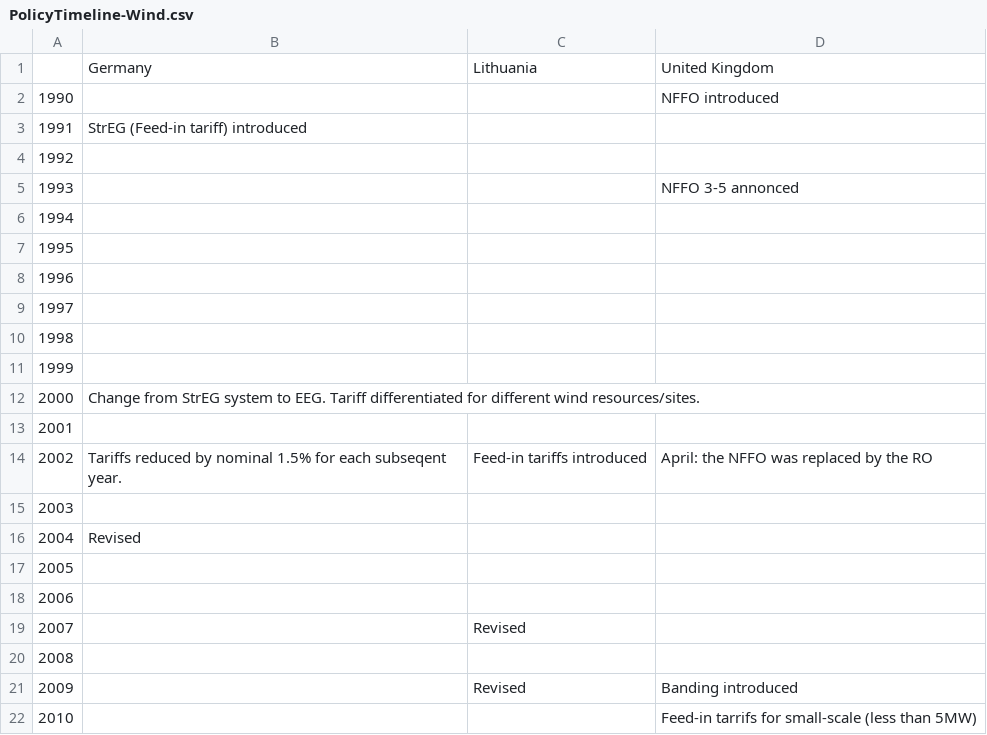
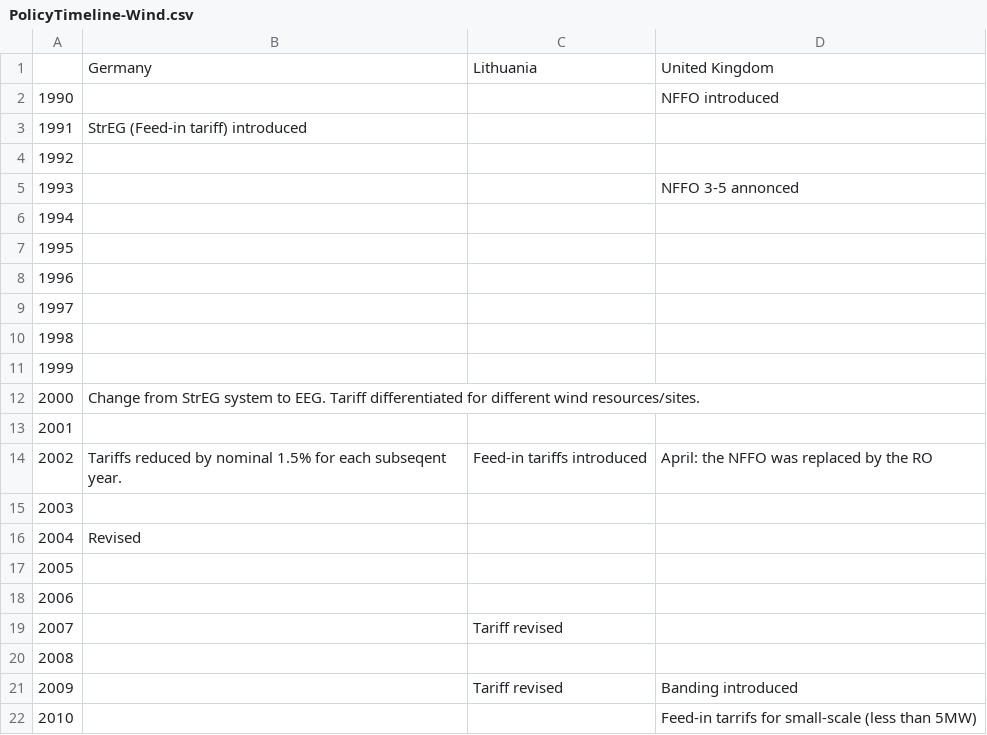
Before and after one commit to jsekamane/Workdir, a CSV file: Paper/Figures/PolicyTimeline-Wind.csv, drawn as a sheet.

Commit message:
updated policy time: 2007 and 2009 were tariff price revisions

```diff
--- a/Paper/Figures/PolicyTimeline-Wind.csv
+++ b/Paper/Figures/PolicyTimeline-Wind.csv
@@ -18,5 +18,5 @@
 2006,"","",""
-2007,"","Revised",""
+2007,"","Tariff revised",""
 2008,"","",""
-2009,"","Revised","Banding introduced"
+2009,"","Tariff revised","Banding introduced"
 2010,"","","Feed-in tarrifs for small-scale (less than 5MW)"
```
